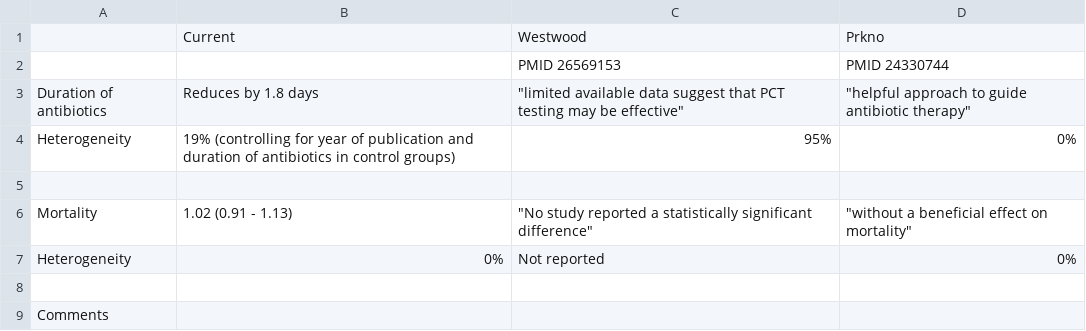
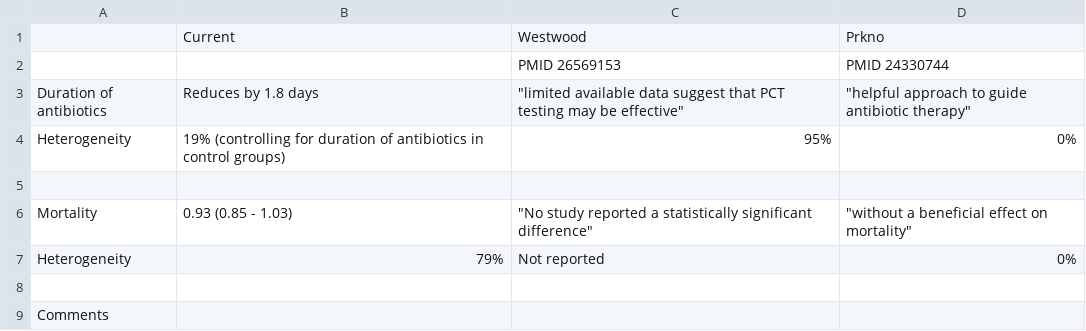
Before and after one commit to openMetaAnalysis/Procalcitonin-guided-therapy-for-patients-with-severe-sepsis-and-septic-shock, a CSV file: reconciliation-tables/Reconciliation of conclusions.csv, drawn as a sheet.

Commit message:
Added Bloos

```diff
--- a/reconciliation-tables/Reconciliation of conclusions.csv
+++ b/reconciliation-tables/Reconciliation of conclusions.csv
@@ -3,6 +3,6 @@
 Duration of antibiotics,Reduces by 1.8 days,"""limited available data suggest that PCT testing may be effective""","""helpful approach to guide antibiotic therapy"""
-Heterogeneity,19% (controlling for year of publication and duration of antibiotics in control groups),95%,0%
+Heterogeneity,19% (controlling for duration of antibiotics in control groups),95%,0%
 ,,,
-Mortality,1.02 (0.91 - 1.13),"""No study reported a statistically significant difference""","""without a beneficial effect on mortality"""
-Heterogeneity,0%,Not reported,0%
+Mortality,0.93 (0.85 - 1.03),"""No study reported a statistically significant difference""","""without a beneficial effect on mortality"""
+Heterogeneity,79%,Not reported,0%
 ,,,
```
